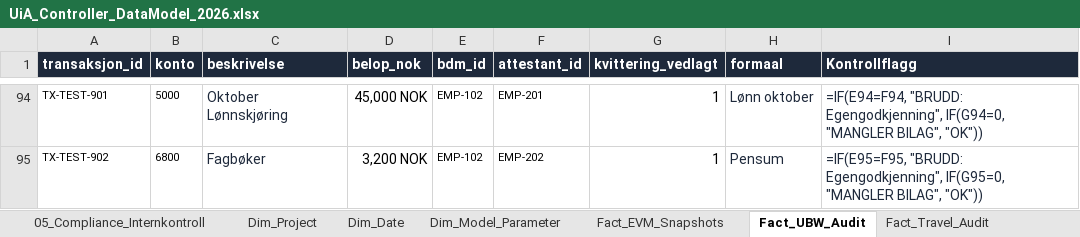
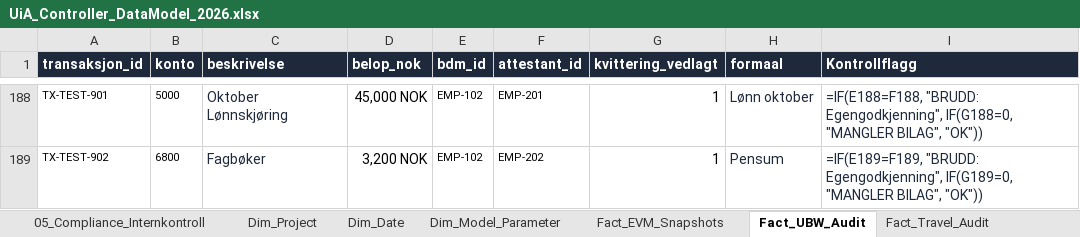
Before and after one commit to Frank-Ellingsen/Controller, an Excel workbook: Data/reports/UiA_Controller_DataModel_2026.xlsx, sheet Fact_UBW_Audit, drawn as a sheet; only a part is shown, gaps mark what is left out; values as stored, in another font and other column widths than the file's, no borders; formulas without a stored value are shown as written; table styles not drawn; addresses are those after the commit; the diff covers the shown part only; the diff names each change by its address in the sheet, - before the commit and + after, or states it on an @@ line.

```diff
--- a/Data/reports/UiA_Controller_DataModel_2026.xlsx (sheet Fact_UBW_Audit)
+++ b/Data/reports/UiA_Controller_DataModel_2026.xlsx (sheet Fact_UBW_Audit)
-I188 (Kontrollflagg): =IF(E94=F94, "BRUDD: Egengodkjenning", IF(G94=0, "MANGLER BILAG",…
+I188 (Kontrollflagg): =IF(E188=F188, "BRUDD: Egengodkjenning", IF(G188=0, "MANGLER BILAG",…
-I189 (Kontrollflagg): =IF(E95=F95, "BRUDD: Egengodkjenning", IF(G95=0, "MANGLER BILAG",…
+I189 (Kontrollflagg): =IF(E189=F189, "BRUDD: Egengodkjenning", IF(G189=0, "MANGLER BILAG",…
```
Also changed, not shown: 94 added rows elsewhere in this sheet, sheet Fact_EVM_Snapshots, Data/reports/UiA_Controller_Maanedsoppgjoer_2026-M10.xlsx, excel/UiA_Controller_DataModel_2026_generated.xlsx, 25 other files.
